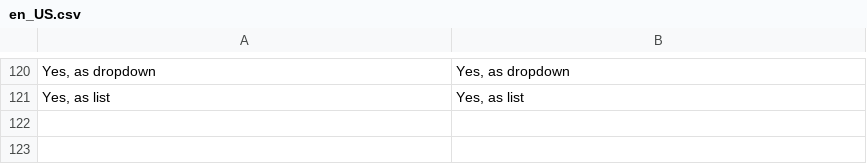
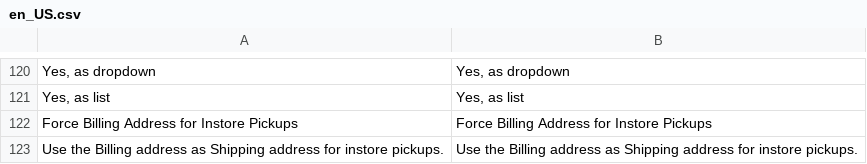
Before and after one commit to paynl/magento2-plugin, a CSV file: i18n/en_US.csv, drawn as a sheet; only a part is shown, gaps mark what is left out.

```diff
--- a/i18n/en_US.csv
+++ b/i18n/en_US.csv
@@ -123 +123,3 @@
 "Yes, as list","Yes, as list"
+"Force Billing Address for Instore Pickups","Force Billing Address for Instore Pickups"
+"Use the Billing address as Shipping address for instore pickups.","Use the Billing address as Shipping address for instore pickups."
```
Also changed, not shown: i18n/nl_NL.csv.
